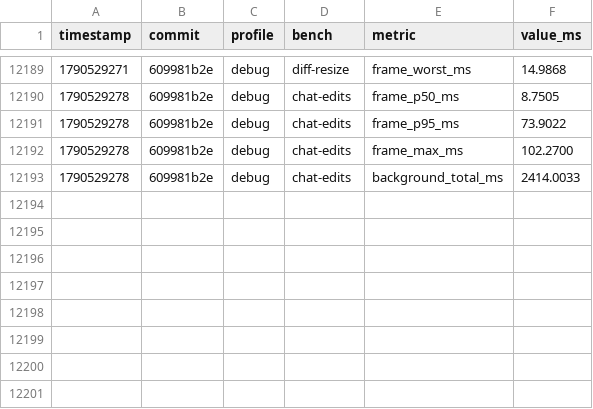
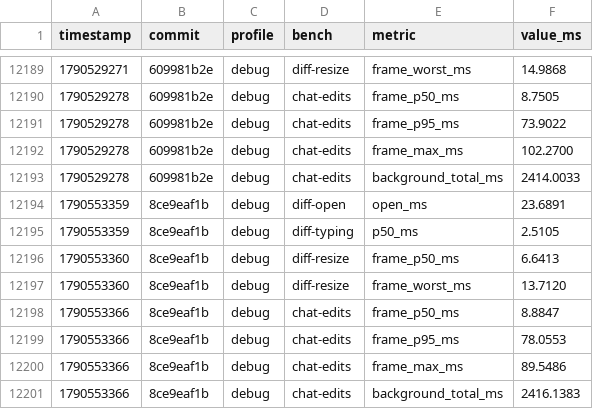
Before and after one commit to JetBrains/himark, a CSV file: perf.csv, drawn as a sheet; only a part is shown, gaps mark what is left out; the diff names each change by its address in the sheet, - before the commit and + after, or states it on an @@ line.

```diff
--- a/perf.csv
+++ b/perf.csv
+row 12194: 1790553359 | 8ce9eaf1b | debug | diff-open | open_ms | 23.6891
+row 12195: 1790553359 | 8ce9eaf1b | debug | diff-typing | p50_ms | 2.5105
+row 12196: 1790553360 | 8ce9eaf1b | debug | diff-resize | frame_p50_ms | 6.6413
+row 12197: 1790553360 | 8ce9eaf1b | debug | diff-resize | frame_worst_ms | 13.7120
+row 12198: 1790553366 | 8ce9eaf1b | debug | chat-edits | frame_p50_ms | 8.8847
+row 12199: 1790553366 | 8ce9eaf1b | debug | chat-edits | frame_p95_ms | 78.0553
+row 12200: 1790553366 | 8ce9eaf1b | debug | chat-edits | frame_max_ms | 89.5486
+row 12201: 1790553366 | 8ce9eaf1b | debug | chat-edits | background_total_ms | 2416.1383
```
Also changed, not shown: 6 other files.
